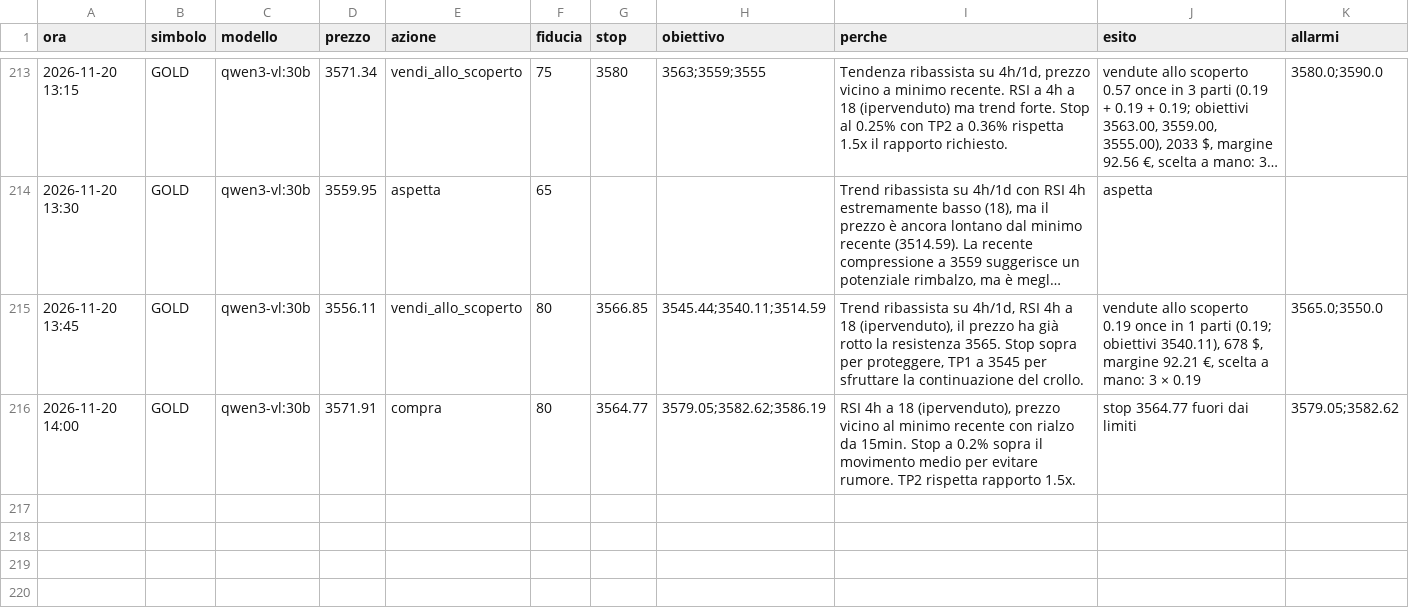
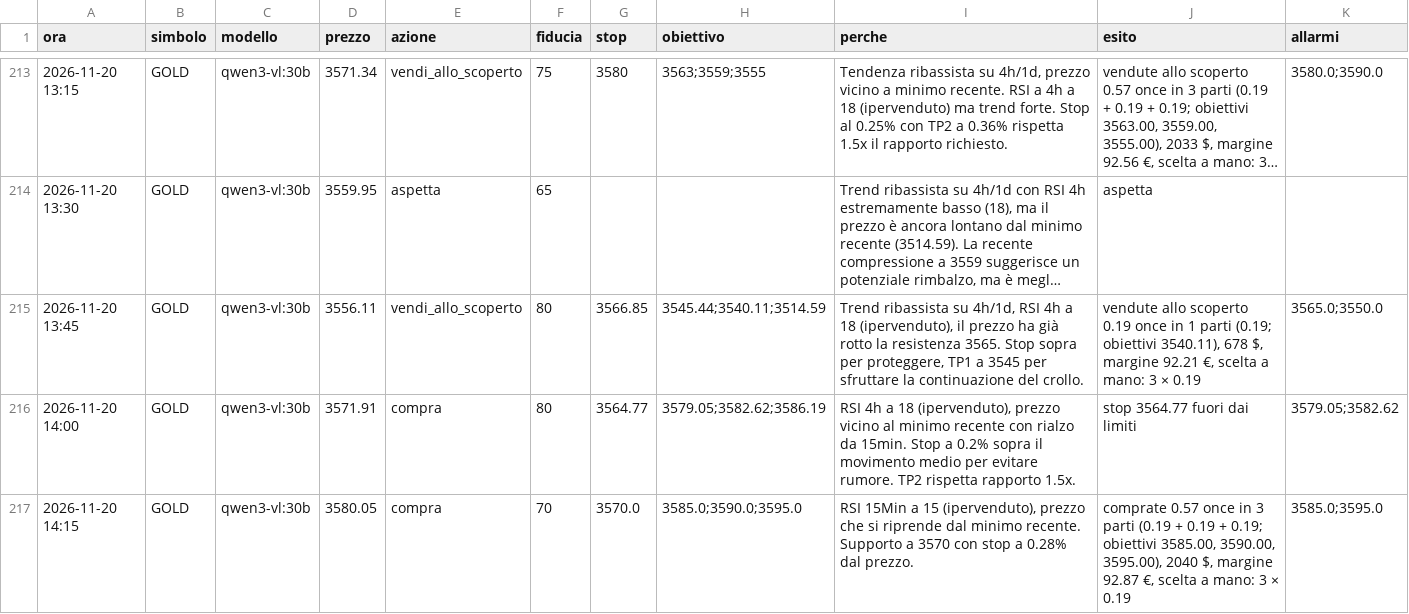
Before and after one commit to elfacvndo/timestral-bot, a CSV file: logs/oro_decisioni.csv, drawn as a sheet; only a part is shown, gaps mark what is left out; long unchanged cells end in ….

Commit message:
oro 14:15 compra

```diff
--- a/logs/oro_decisioni.csv
+++ b/logs/oro_decisioni.csv
@@ -216 +216,2 @@ ora,simbolo,modello,prezzo,azione,fiducia,stop,obiettivo,perche,esito,allarmi
 2026-11-20 14:00,GOLD,qwen3-vl:30b,3571.91,compra,80,3564.77,3579.05;3582.62;3586.19,"RSI 4h a 18 (ipervenduto), prezzo vicino al minimo recente con rialzo da 15min. Stop a 0.2% sopra il movimento medio per evitare rumore. TP2 rispetta rapporto 1.5x.",stop 3564.77 fuori dai limiti,3579.05;3582.62
+2026-11-20 14:15,GOLD,qwen3-vl:30b,3580.05,compra,70,3570.0,3585.0;3590.0;3595.0,"RSI 15Min a 15 (ipervenduto), prezzo che si riprende dal minimo recente. Supporto a 3570 con stop a 0.28% dal prezzo.","comprate 0.57 once in 3 parti (0.19 + 0.19 + 0.19; obiettivi 3585.00, 3590.00, 3595.00), 2040 $, margine 92.87 €, scelta a mano: 3 × 0.19",3585.0;3595.0
```
Also changed, not shown: logs/oro_lezioni.csv, 2 other files.
